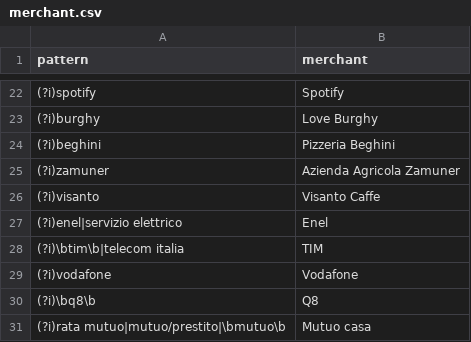
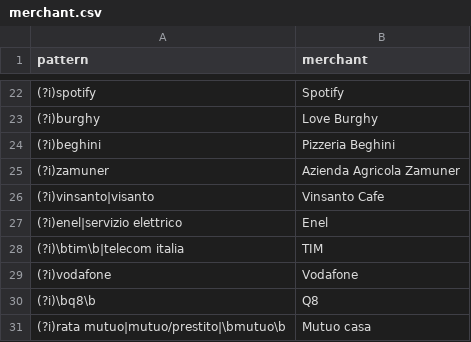
Before and after one commit to pubule/budget-manager, a CSV file: merchant.csv, drawn as a sheet; only a part is shown, gaps mark what is left out.

```diff
--- a/merchant.csv
+++ b/merchant.csv
@@ -25,3 +25,3 @@ pattern;merchant
 (?i)zamuner;Azienda Agricola Zamuner
-(?i)visanto;Visanto Caffe
+(?i)vinsanto|visanto;Vinsanto Cafe
 (?i)enel|servizio elettrico;Enel
```
Also changed, not shown: natura.csv, override.csv, 2 other files.
